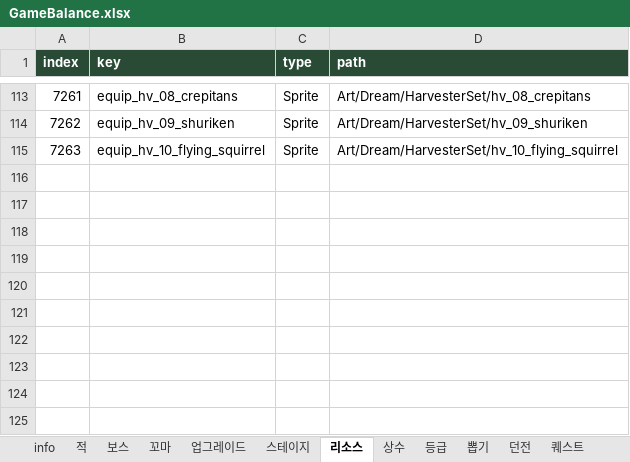
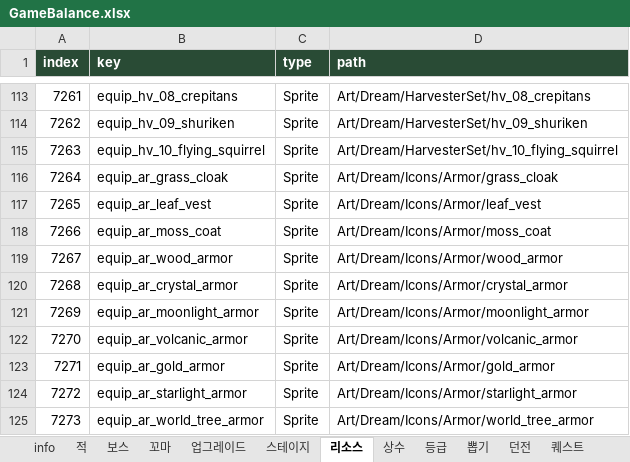
Before and after one commit to LKH1134/MMM_Mobile, an Excel workbook: Assets/Data/Tables/GameBalance.xlsx, sheet 리소스, drawn as a sheet; only a part is shown, gaps mark what is left out; values as stored, in another font and other column widths than the file's, no borders; table styles not drawn; the diff names each change by its address in the sheet, - before the commit and + after, or states it on an @@ line.

```diff
--- a/Assets/Data/Tables/GameBalance.xlsx (sheet 리소스)
+++ b/Assets/Data/Tables/GameBalance.xlsx (sheet 리소스)
+row 116: 7264 | equip_ar_grass_cloak | Sprite | Art/Dream/Icons/Armor/grass_cloak
+row 117: 7265 | equip_ar_leaf_vest | Sprite | Art/Dream/Icons/Armor/leaf_vest
+row 118: 7266 | equip_ar_moss_coat | Sprite | Art/Dream/Icons/Armor/moss_coat
+row 119: 7267 | equip_ar_wood_armor | Sprite | Art/Dream/Icons/Armor/wood_armor
+row 120: 7268 | equip_ar_crystal_armor | Sprite | Art/Dream/Icons/Armor/crystal_armor
+row 121: 7269 | equip_ar_moonlight_armor | Sprite | Art/Dream/Icons/Armor/moonlight_armor
+row 122: 7270 | equip_ar_volcanic_armor | Sprite | Art/Dream/Icons/Armor/volcanic_armor
+row 123: 7271 | equip_ar_gold_armor | Sprite | Art/Dream/Icons/Armor/gold_armor
+row 124: 7272 | equip_ar_starlight_armor | Sprite | Art/Dream/Icons/Armor/starlight_armor
+row 125: 7273 | equip_ar_world_tree_armor | Sprite | Art/Dream/Icons/Armor/world_tree_armor
```
Also changed, not shown: sheet 장비, sheet info, 24 other files.
